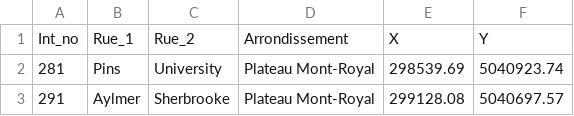
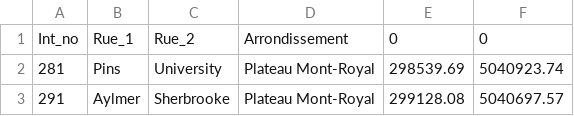
Before and after one commit to cbresteau/hackatown2k18, a CSV file: red_lightsplateau.csv, drawn as a sheet; only a part is shown.

```diff
--- a/red_lightsplateau.csv
+++ b/red_lightsplateau.csv
@@ -1,2 +1,2 @@
-Int_no,Rue_1,Rue_2,Arrondissement,X,Y
+Int_no,Rue_1,Rue_2,Arrondissement,0,0
 281,Pins,University,Plateau Mont-Royal,298539.69,5040923.74
```
Also changed, not shown: 3 other files.
